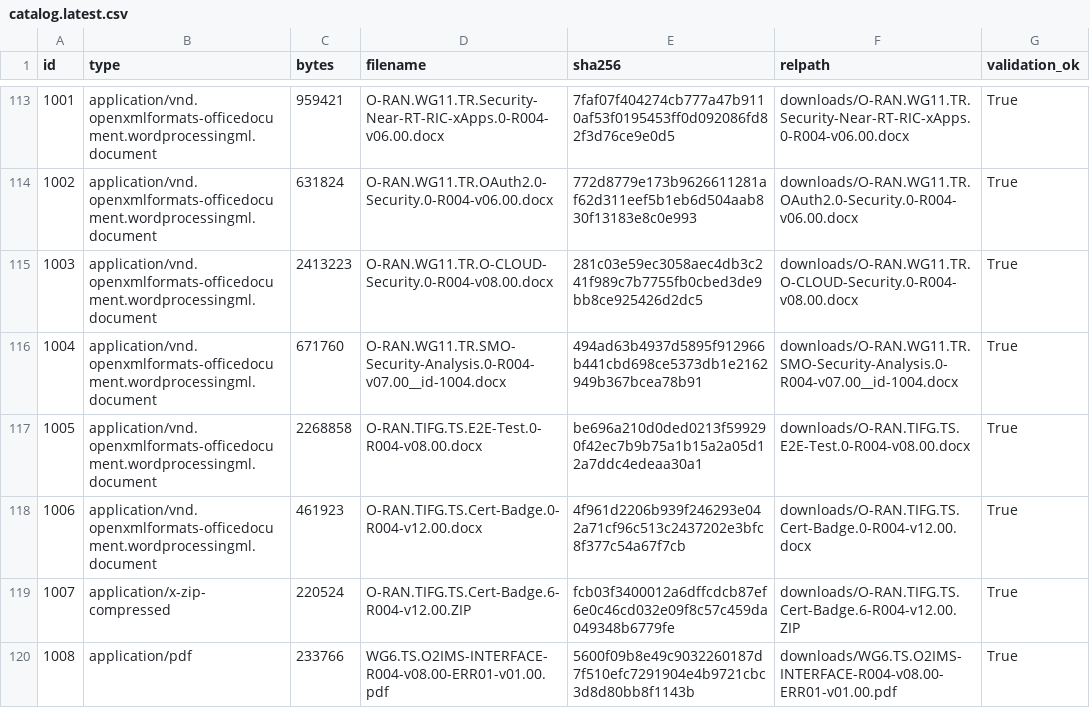
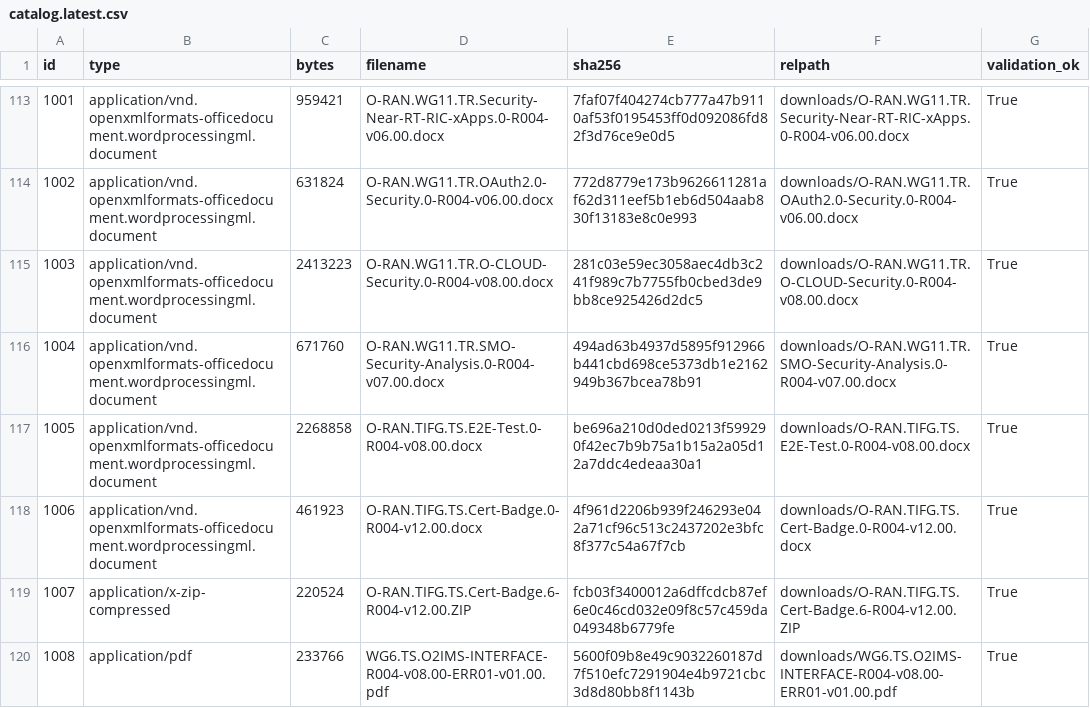
Before and after one commit to nagulshaikdigicatapult/oran-prod-ingestion, a CSV file: inventory/catalog.latest.csv, drawn as a sheet; only a part is shown, gaps mark what is left out; the diff covers the shown part only.

Commit message:
Add tracked artifact catalog (JSON+CSV) for v1.0 download set

```diff
--- a/inventory/catalog.latest.csv
+++ b/inventory/catalog.latest.csv
@@ -115,3 +115,3 @@ id,type,bytes,filename,sha256,relpath,validation_ok
 1003,application/vnd.openxmlformats-officedocument.wordprocessingml.document,2413223,O-RAN.WG11.TR.O-CLOUD-Security.0-R004-v08.00.docx,281c03e59ec3058aec4db3c241f989c7b7755fb0cbed3de9bb8ce925426d2dc5,downloads/O-RAN.WG11.TR.O-CLOUD-Security.0-R004-v08.00.docx,True
-1004,application/vnd.openxmlformats-officedocument.wordprocessingml.document,671760,O-RAN.WG11.TR.SMO-Security-Analysis.0-R004-v07.00__id-1004.docx,494ad63b4937d5895f912966b441cbd698ce5373db1e2162949b367bcea78b91,downloads/O-RAN.WG11.TR.SMO-Security-Analysis.0-R004-v07.00__id-1004.docx,True
+1004,application/vnd.openxmlformats-officedocument.wordprocessingml.document,671760,O-RAN.WG11.TR.SMO-Security-Analysis.0-R004-v07.00.docx,494ad63b4937d5895f912966b441cbd698ce5373db1e2162949b367bcea78b91,downloads/O-RAN.WG11.TR.SMO-Security-Analysis.0-R004-v07.00.docx,True
 1005,application/vnd.openxmlformats-officedocument.wordprocessingml.document,2268858,O-RAN.TIFG.TS.E2E-Test.0-R004-v08.00.docx,be696a210d0ded0213f599290f42ec7b9b75a1b15a2a05d12a7ddc4edeaa30a1,downloads/O-RAN.TIFG.TS.E2E-Test.0-R004-v08.00.docx,True
```
Also changed, not shown: 36 edited cells elsewhere in this file, 1 other file.
